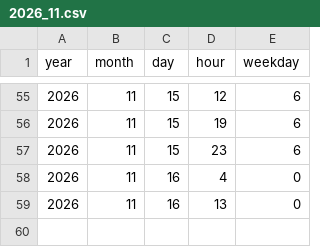
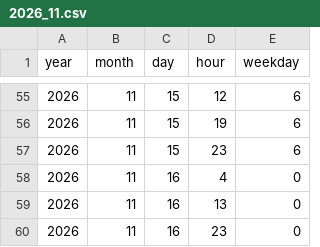
Before and after one commit to isyziv/Currency-Crawler, a CSV file: data/2026_11.csv, drawn as a sheet; only a part is shown, gaps mark what is left out.

Commit message:
Auto-commit changes

```diff
--- a/data/2026_11.csv
+++ b/data/2026_11.csv
@@ -59 +59,2 @@ year,month,day,hour,weekday
 2026,11,16,13,0
+2026,11,16,23,0
```
